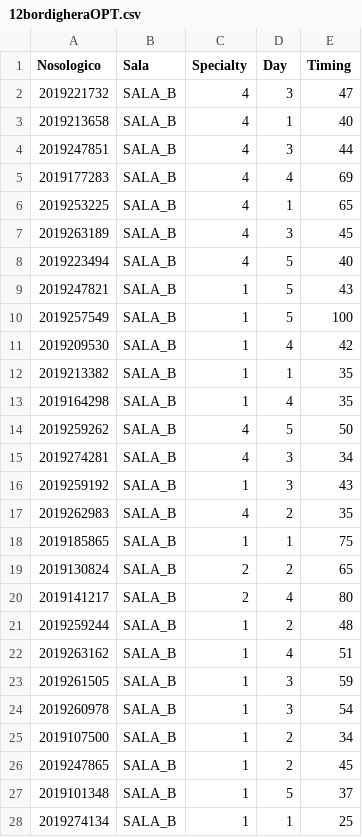
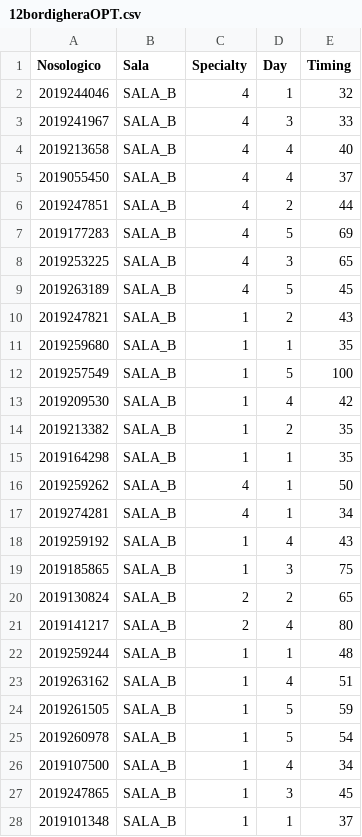
Before and after one commit to mosenco/WebApp, a CSV file: visualization/dati/12bordigheraOPT.csv, drawn as a sheet; only a part is shown; the diff covers the shown part only.

```diff
--- a/visualization/dati/12bordigheraOPT.csv
+++ b/visualization/dati/12bordigheraOPT.csv
@@ -1,28 +1,28 @@
 Nosologico,Sala,Specialty,Day,Timing
-2019221732,"SALA_B",4,3,47
-2019213658,"SALA_B",4,1,40
-2019247851,"SALA_B",4,3,44
-2019177283,"SALA_B",4,4,69
-2019253225,"SALA_B",4,1,65
-2019263189,"SALA_B",4,3,45
-2019223494,"SALA_B",4,5,40
-2019247821,"SALA_B",1,5,43
+2019244046,"SALA_B",4,1,32
+2019241967,"SALA_B",4,3,33
+2019213658,"SALA_B",4,4,40
+2019055450,"SALA_B",4,4,37
+2019247851,"SALA_B",4,2,44
+2019177283,"SALA_B",4,5,69
+2019253225,"SALA_B",4,3,65
+2019263189,"SALA_B",4,5,45
+2019247821,"SALA_B",1,2,43
+2019259680,"SALA_B",1,1,35
 2019257549,"SALA_B",1,5,100
 2019209530,"SALA_B",1,4,42
-2019213382,"SALA_B",1,1,35
-2019164298,"SALA_B",1,4,35
-2019259262,"SALA_B",4,5,50
-2019274281,"SALA_B",4,3,34
-2019259192,"SALA_B",1,3,43
-2019262983,"SALA_B",4,2,35
-2019185865,"SALA_B",1,1,75
+2019213382,"SALA_B",1,2,35
+2019164298,"SALA_B",1,1,35
+2019259262,"SALA_B",4,1,50
+2019274281,"SALA_B",4,1,34
+2019259192,"SALA_B",1,4,43
+2019185865,"SALA_B",1,3,75
 2019130824,"SALA_B",2,2,65
 2019141217,"SALA_B",2,4,80
-2019259244,"SALA_B",1,2,48
+2019259244,"SALA_B",1,1,48
 2019263162,"SALA_B",1,4,51
-2019261505,"SALA_B",1,3,59
-2019260978,"SALA_B",1,3,54
-2019107500,"SALA_B",1,2,34
-2019247865,"SALA_B",1,2,45
-2019101348,"SALA_B",1,5,37
-2019274134,"SALA_B",1,1,25
+2019261505,"SALA_B",1,5,59
+2019260978,"SALA_B",1,5,54
+2019107500,"SALA_B",1,4,34
+2019247865,"SALA_B",1,3,45
+2019101348,"SALA_B",1,1,37
```
Also changed, not shown: 5 added rows, 3 removed rows and 9 edited cells elsewhere in this file, visualization/dati/13bordigheraOPT.csv, visualization/dati/15bordigheraOPT.csv, 23 other files.
